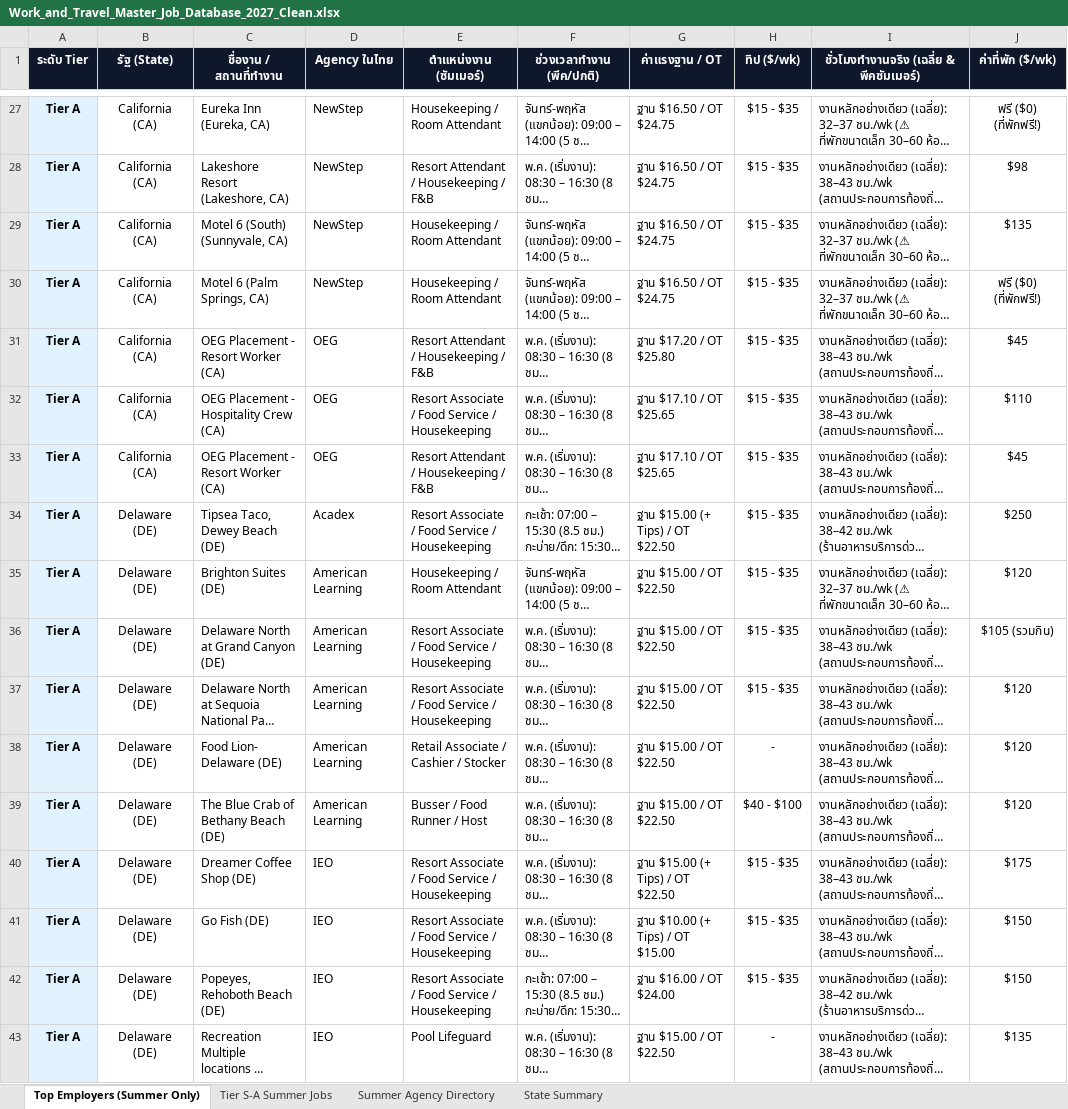
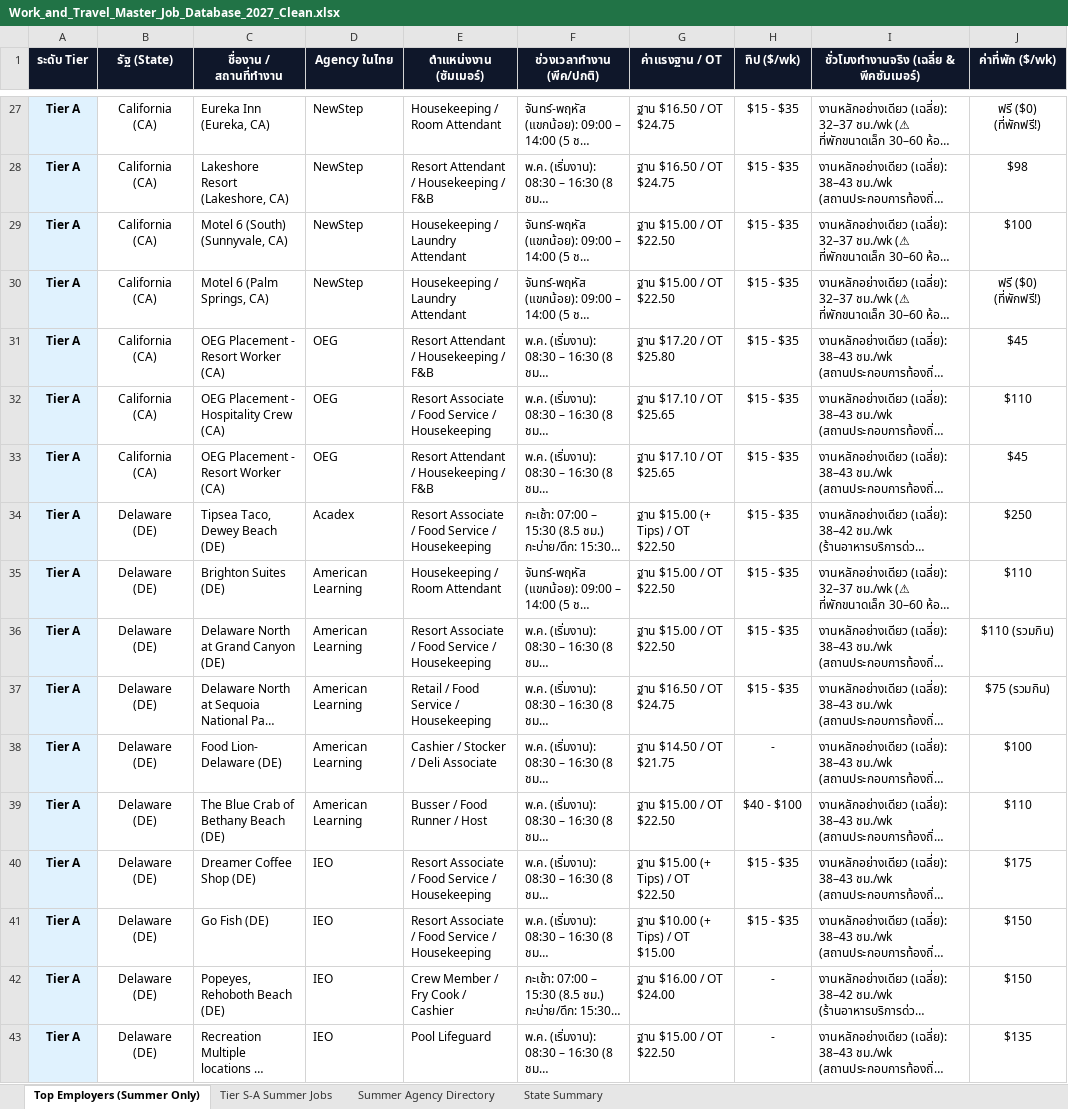
Before and after one commit to punnawitsunarat/Work-and-Travel, an Excel workbook: Work_and_Travel_Master_Job_Database_2027_Clean.xlsx, sheet Top Employers (Summer Only), drawn as a sheet; only a part is shown, gaps mark what is left out; long unchanged cells end in …; values as stored, in another font and other column widths than the file's, no borders; the diff covers the shown part only; the diff names each change by its address in the sheet, - before the commit and + after, or states it on an @@ line.

Commit message:
Populate authentic specific positions and advertised wage rates across all 577 unique employers

```diff
--- a/Work_and_Travel_Master_Job_Database_2027_Clean.xlsx (sheet Top Employers (Summer Only))
+++ b/Work_and_Travel_Master_Job_Database_2027_Clean.xlsx (sheet Top Employers (Summer Only))
-E29:E30 (ตำแหน่งงาน (ซัมเมอร์)): Housekeeping / Room Attendant
+E29:E30 (ตำแหน่งงาน (ซัมเมอร์)): Housekeeping / Laundry Attendant
-G29:G30 (ค่าแรงฐาน / OT): ฐาน $16.50 / OT $24.75
+G29:G30 (ค่าแรงฐาน / OT): ฐาน $15.00 / OT $22.50
-J29 (ค่าที่พัก ($/wk)): $135
+J29 (ค่าที่พัก ($/wk)): $100
-J35 (ค่าที่พัก ($/wk)): $120
+J35 (ค่าที่พัก ($/wk)): $110
-J36 (ค่าที่พัก ($/wk)): $105 (รวมกิน)
+J36 (ค่าที่พัก ($/wk)): $110 (รวมกิน)
-E37 (ตำแหน่งงาน (ซัมเมอร์)): Resort Associate / Food Service / Housekeeping
+E37 (ตำแหน่งงาน (ซัมเมอร์)): Retail / Food Service / Housekeeping
-G37 (ค่าแรงฐาน / OT): ฐาน $15.00 / OT $22.50
+G37 (ค่าแรงฐาน / OT): ฐาน $16.50 / OT $24.75
-J37 (ค่าที่พัก ($/wk)): $120
+J37 (ค่าที่พัก ($/wk)): $75 (รวมกิน)
-E38 (ตำแหน่งงาน (ซัมเมอร์)): Retail Associate / Cashier / Stocker
+E38 (ตำแหน่งงาน (ซัมเมอร์)): Cashier / Stocker / Deli Associate
-G38 (ค่าแรงฐาน / OT): ฐาน $15.00 / OT $22.50
+G38 (ค่าแรงฐาน / OT): ฐาน $14.50 / OT $21.75
-J38 (ค่าที่พัก ($/wk)): $120
+J38 (ค่าที่พัก ($/wk)): $100
-J39 (ค่าที่พัก ($/wk)): $120
+J39 (ค่าที่พัก ($/wk)): $110
-E42 (ตำแหน่งงาน (ซัมเมอร์)): Resort Associate / Food Service / Housekeeping
+E42 (ตำแหน่งงาน (ซัมเมอร์)): Crew Member / Fry Cook / Cashier
-H42 (ทิป ($/wk)): $15 - $35
+H42 (ทิป ($/wk)): -
```
Also changed, not shown: 839 edited cells elsewhere in this sheet, sheet Tier S-A Summer Jobs, Work_and_Travel_Master_Job_Database_2027.xlsx, 1 other file.
